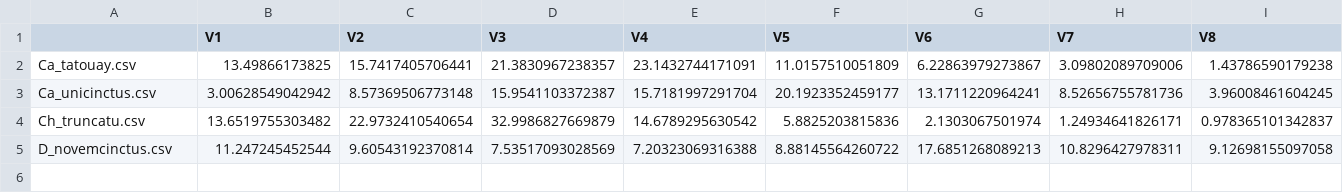
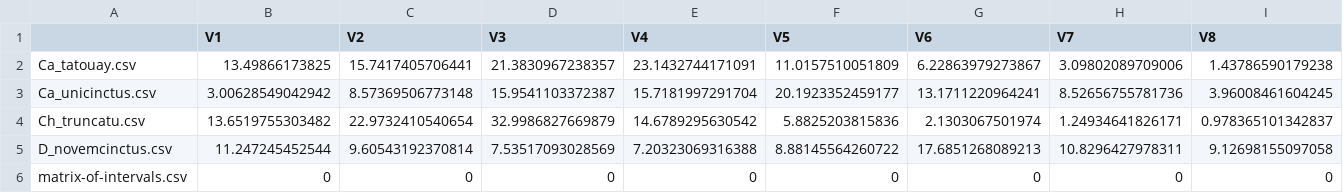
Before and after one commit to ThomasPueschel/bdown, a CSV file: content/post/matrix-of-intervals.csv, drawn as a sheet; only a part is shown; rows hold the shown columns only; the diff names each change by its address in the sheet, - before the commit and + after, or states it on an @@ line.

```diff
--- a/content/post/matrix-of-intervals.csv
+++ b/content/post/matrix-of-intervals.csv
+row 6: matrix-of-intervals.csv | 0 | 0 | 0 | 0 | 0 | 0 | 0 | 0
```
Also changed, not shown: 14 other files.
